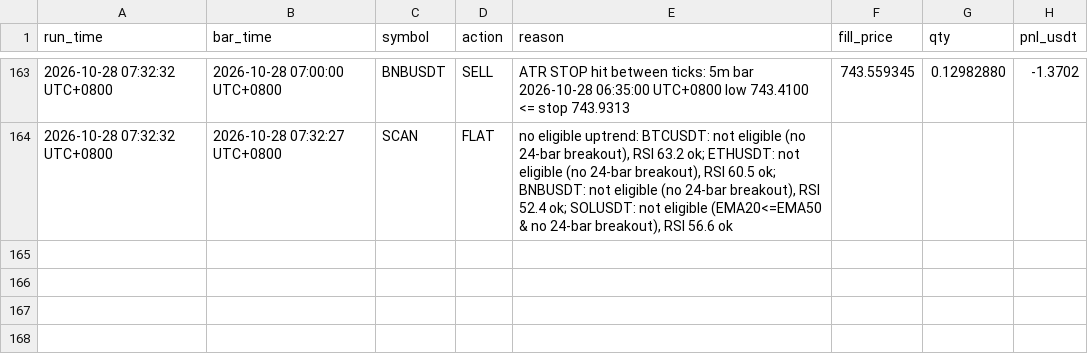
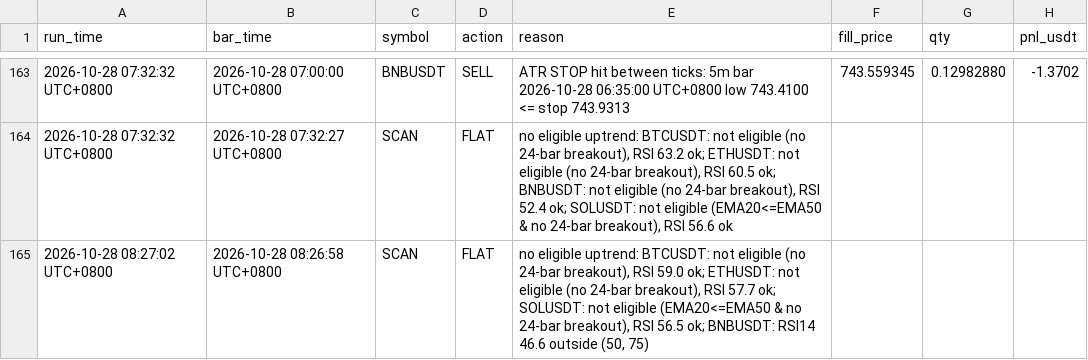
Before and after one commit to hawk-contribute/paper-trader, a CSV file: decisions.csv, drawn as a sheet; only a part is shown, gaps mark what is left out.

```diff
--- a/decisions.csv
+++ b/decisions.csv
@@ -164 +164,2 @@ run_time,bar_time,symbol,action,reason,fill_price,qty,pnl_usdt
 2026-10-28 07:32:32 UTC+0800,2026-10-28 07:32:27 UTC+0800,SCAN,FLAT,"no eligible uptrend: BTCUSDT: not eligible (no 24-bar breakout), RSI 63.2 ok; ETHUSDT: not eligible (no 24-bar breakout), RSI 60.5 ok; BNBUSDT: not eligible (no 24-bar breakout), RSI 52.4 ok; SOLUSDT: not eligible (EMA20<=EMA50 & no 24-bar breakout), RSI 56.6 ok",,,
+2026-10-28 08:27:02 UTC+0800,2026-10-28 08:26:58 UTC+0800,SCAN,FLAT,"no eligible uptrend: BTCUSDT: not eligible (no 24-bar breakout), RSI 59.0 ok; ETHUSDT: not eligible (no 24-bar breakout), RSI 57.7 ok; SOLUSDT: not eligible (EMA20<=EMA50 & no 24-bar breakout), RSI 56.5 ok; BNBUSDT: RSI14 46.6 outside (50, 75)",,,
```
Also changed, not shown: 3 other files.
